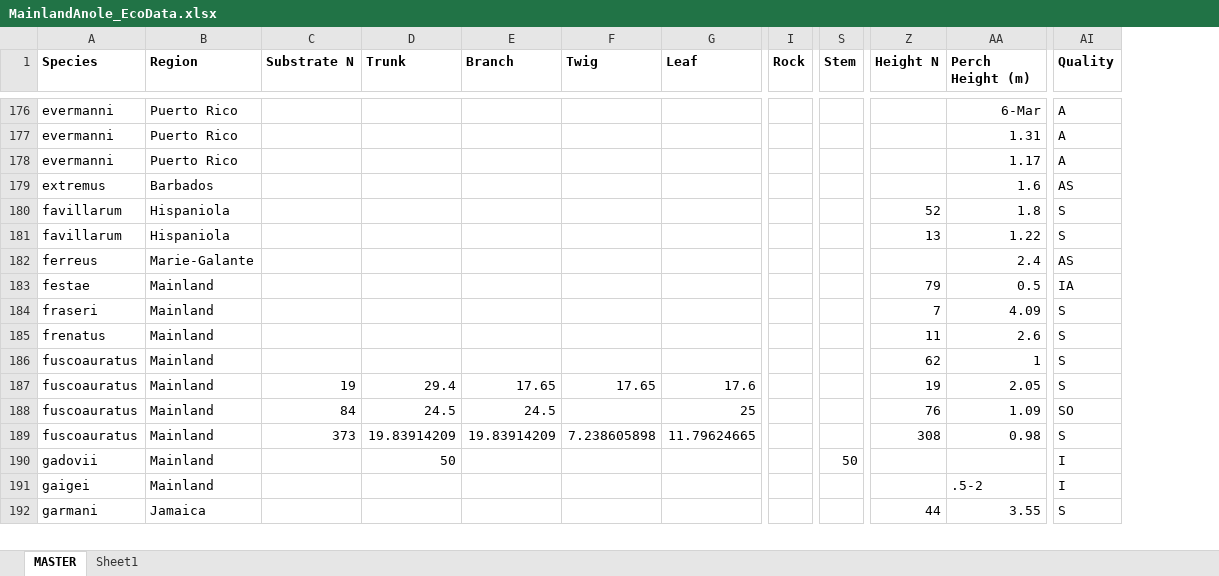
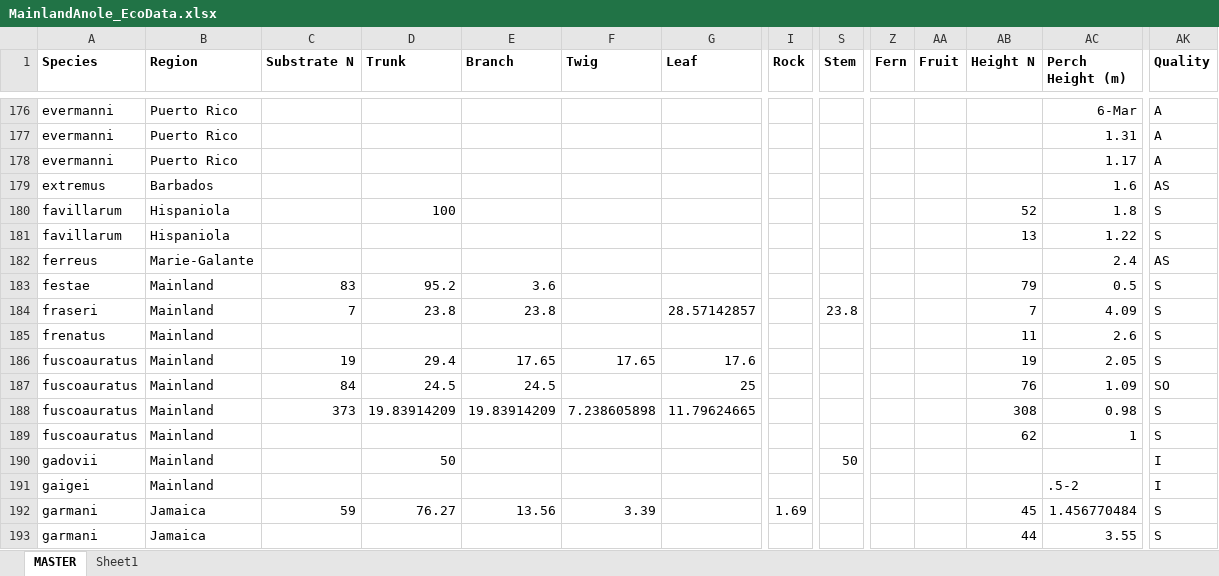
Before and after one commit to jmhuie/Mainland-Anole-Ecomorphology, an Excel workbook: Data/MainlandAnole_EcoData.xlsx, sheet MASTER, drawn as a sheet; only a part is shown, gaps mark what is left out; values as stored, in another font and other column widths than the file's, no borders; addresses are those after the commit; rows hold the shown columns only; the diff covers the shown part only; the diff names each change by its address in the sheet, - before the commit and + after, or states it on an @@ line.

```diff
--- a/Data/MainlandAnole_EcoData.xlsx (sheet MASTER)
+++ b/Data/MainlandAnole_EcoData.xlsx (sheet MASTER)
+column Z (Fern), empty
+column AA (Fruit), empty
-D180 (Trunk): (empty)
+D180 (Trunk): 100
-C183 (Substrate N): (empty)
+C183 (Substrate N): 83
-D183 (Trunk): (empty)
+D183 (Trunk): 95.2
-E183 (Branch): (empty)
+E183 (Branch): 3.6
-AK183 (Quality): IA
+AK183 (Quality): S
-C184 (Substrate N): (empty)
+C184 (Substrate N): 7
-D184 (Trunk): (empty)
+D184 (Trunk): 23.8
-E184 (Branch): (empty)
+E184 (Branch): 23.8
-G184 (Leaf): (empty)
+G184 (Leaf): 28.57142857
-S184 (Stem): (empty)
+S184 (Stem): 23.8
@@ row 186 moved to row 189: fuscoauratus @@
+row 192: garmani | Jamaica | 59 | 76.27 | 13.56 | 3.39 |  | 1.69 |  |  |  | 45 | 1.456770484 | S
```
Also changed, not shown: 17 added rows, 14 removed rows, 37 moved rows, 110 edited cells and cell formats elsewhere in this sheet, Data/MainlandAnole_SpeciesList.xlsx, 1 other file.
